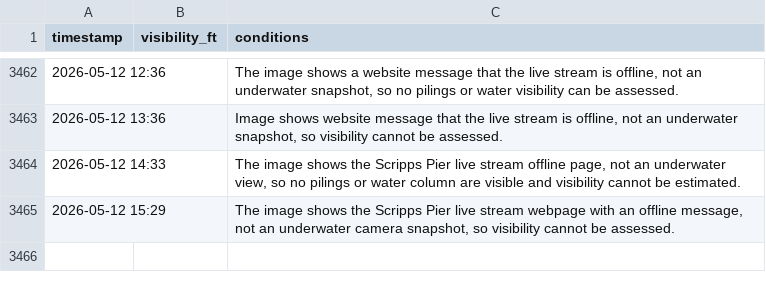
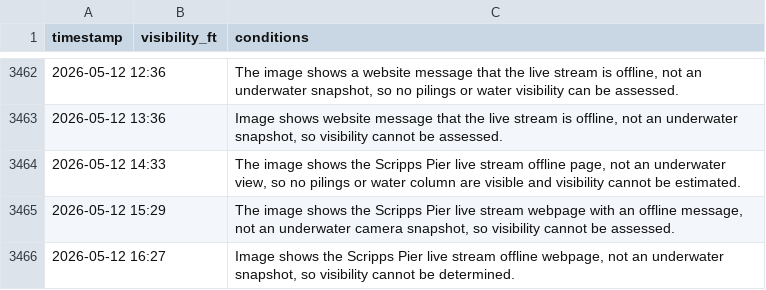
Before and after one commit to haraschax/underwaterviz, a CSV file: docs/visibility.csv, drawn as a sheet; only a part is shown, gaps mark what is left out.

```diff
--- a/docs/visibility.csv
+++ b/docs/visibility.csv
@@ -3465 +3465,2 @@ timestamp,visibility_ft,conditions
 2026-05-12 15:29,,"The image shows the Scripps Pier live stream webpage with an offline message, not an underwater camera snapshot, so visibility cannot be assessed."
+2026-05-12 16:27,,"Image shows the Scripps Pier live stream offline webpage, not an underwater snapshot, so visibility cannot be determined."
```
Also changed, not shown: 2 other files.
